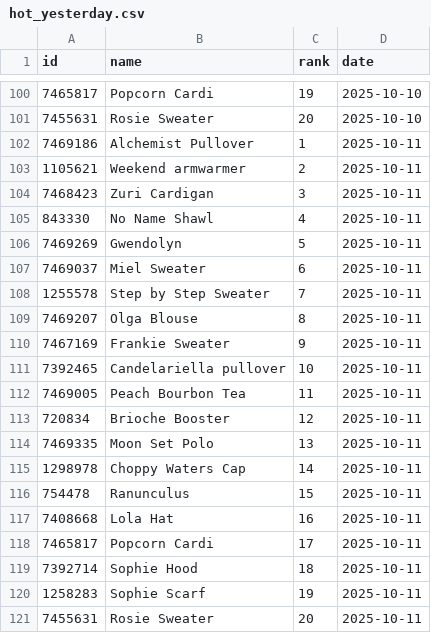
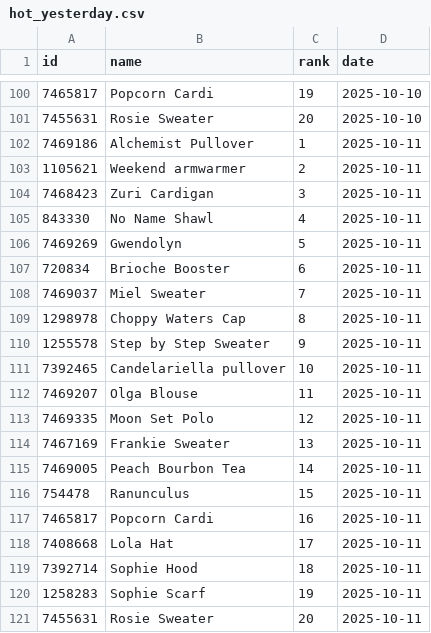
Before and after one commit to alexmcsw/ravelry-table, a CSV file: data/hot_yesterday.csv, drawn as a sheet; only a part is shown, gaps mark what is left out.

```diff
--- a/data/hot_yesterday.csv
+++ b/data/hot_yesterday.csv
@@ -106,14 +106,14 @@
 7469269,"Gwendolyn",5,2025-10-11
-7469037,"Miel Sweater",6,2025-10-11
-1255578,"Step by Step Sweater",7,2025-10-11
-7469207,"Olga Blouse",8,2025-10-11
-7467169,"Frankie Sweater",9,2025-10-11
+720834,"Brioche Booster",6,2025-10-11
+7469037,"Miel Sweater",7,2025-10-11
+1298978,"Choppy Waters Cap",8,2025-10-11
+1255578,"Step by Step Sweater",9,2025-10-11
 7392465,"Candelariella pullover",10,2025-10-11
-7469005,"Peach Bourbon Tea",11,2025-10-11
-720834,"Brioche Booster",12,2025-10-11
-7469335,"Moon Set Polo",13,2025-10-11
-1298978,"Choppy Waters Cap",14,2025-10-11
+7469207,"Olga Blouse",11,2025-10-11
+7469335,"Moon Set Polo",12,2025-10-11
+7467169,"Frankie Sweater",13,2025-10-11
+7469005,"Peach Bourbon Tea",14,2025-10-11
 754478,"Ranunculus",15,2025-10-11
-7408668,"Lola Hat",16,2025-10-11
-7465817,"Popcorn Cardi",17,2025-10-11
+7465817,"Popcorn Cardi",16,2025-10-11
+7408668,"Lola Hat",17,2025-10-11
 7392714,"Sophie Hood",18,2025-10-11
```
Also changed, not shown: 2 other files.
